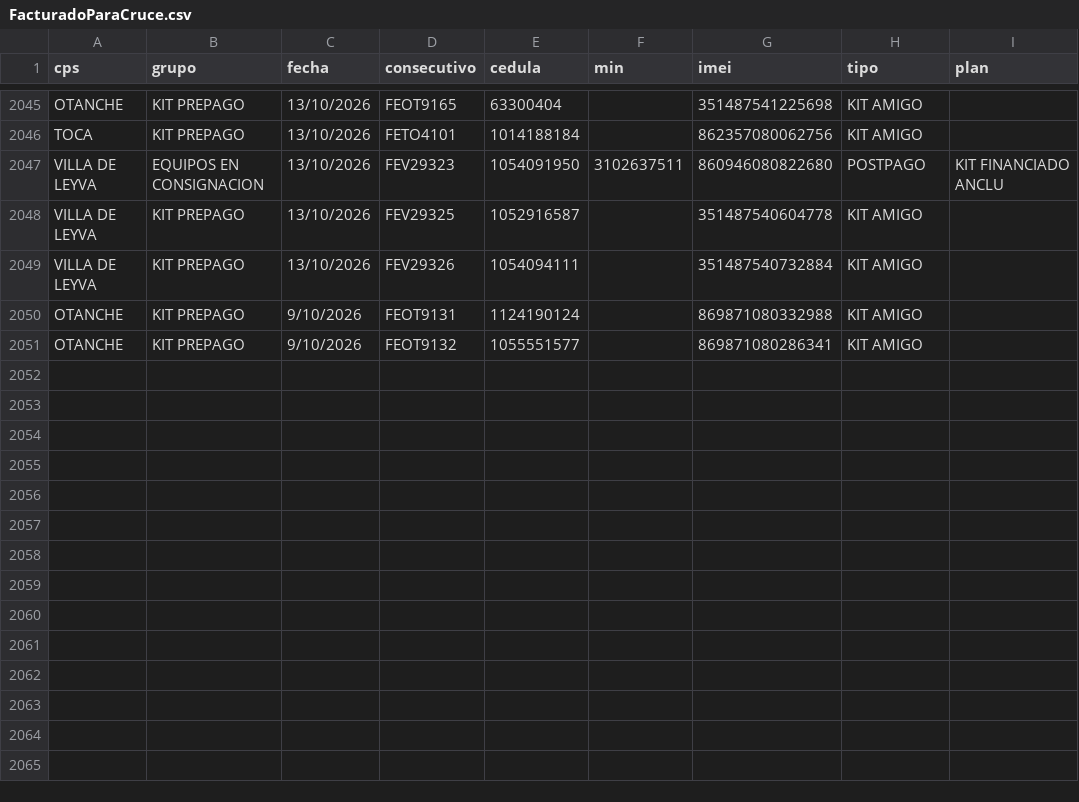
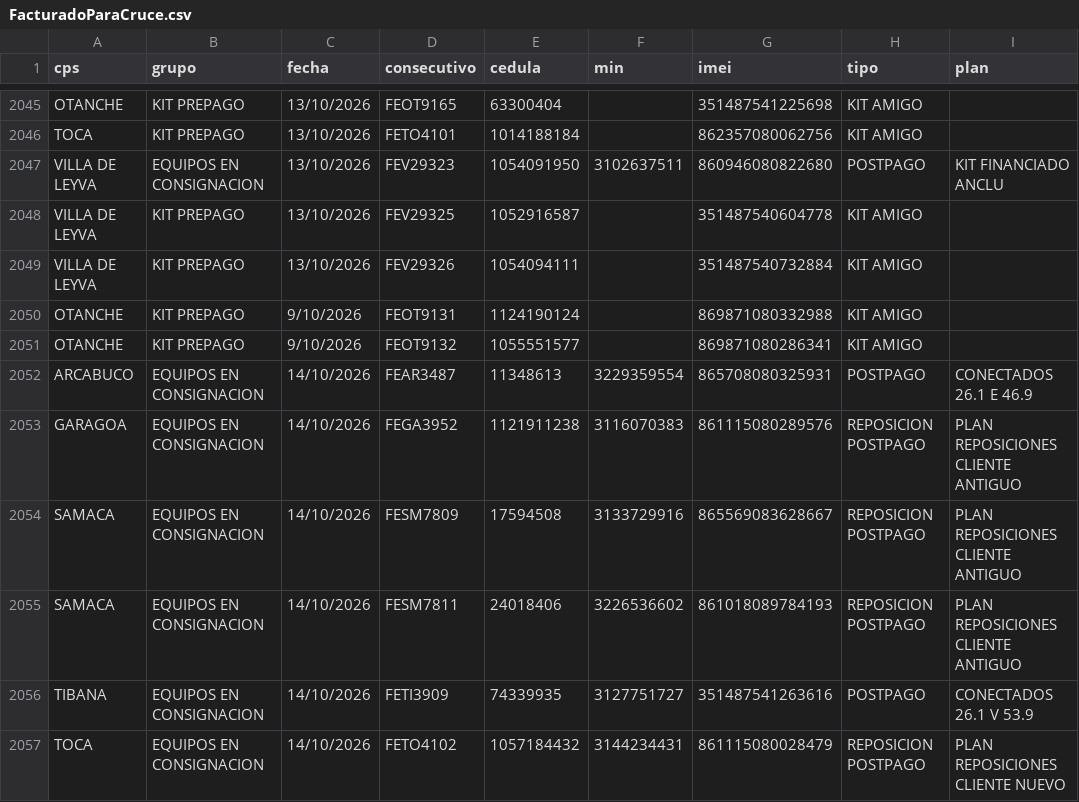
Before and after one commit to lualbernu/prueba-1, a CSV file: FacturadoParaCruce.csv, drawn as a sheet; only a part is shown, gaps mark what is left out; the diff names each change by its address in the sheet, - before the commit and + after, or states it on an @@ line.

Commit message:
Actualización automática: FacturadoParaCruce.csv

```diff
--- a/FacturadoParaCruce.csv
+++ b/FacturadoParaCruce.csv
+row 2052: ARCABUCO | EQUIPOS EN CONSIGNACION | 14/10/2026 | FEAR3487 | 11348613 | 3229359554 | 865708080325931 | POSTPAGO | CONECTADOS 26.1 E 46.9
+row 2053: GARAGOA | EQUIPOS EN CONSIGNACION | 14/10/2026 | FEGA3952 | 1121911238 | 3116070383 | 861115080289576 | REPOSICION POSTPAGO | PLAN REPOSICIONES CLIENTE ANTIGUO
+row 2054: SAMACA | EQUIPOS EN CONSIGNACION | 14/10/2026 | FESM7809 | 17594508 | 3133729916 | 865569083628667 | REPOSICION POSTPAGO | PLAN REPOSICIONES CLIENTE ANTIGUO
+row 2055: SAMACA | EQUIPOS EN CONSIGNACION | 14/10/2026 | FESM7811 | 24018406 | 3226536602 | 861018089784193 | REPOSICION POSTPAGO | PLAN REPOSICIONES CLIENTE ANTIGUO
+row 2056: TIBANA | EQUIPOS EN CONSIGNACION | 14/10/2026 | FETI3909 | 74339935 | 3127751727 | 351487541263616 | POSTPAGO | CONECTADOS 26.1 V 53.9
+row 2057: TOCA | EQUIPOS EN CONSIGNACION | 14/10/2026 | FETO4102 | 1057184432 | 3144234431 | 861115080028479 | REPOSICION POSTPAGO | PLAN REPOSICIONES CLIENTE NUEVO
```
